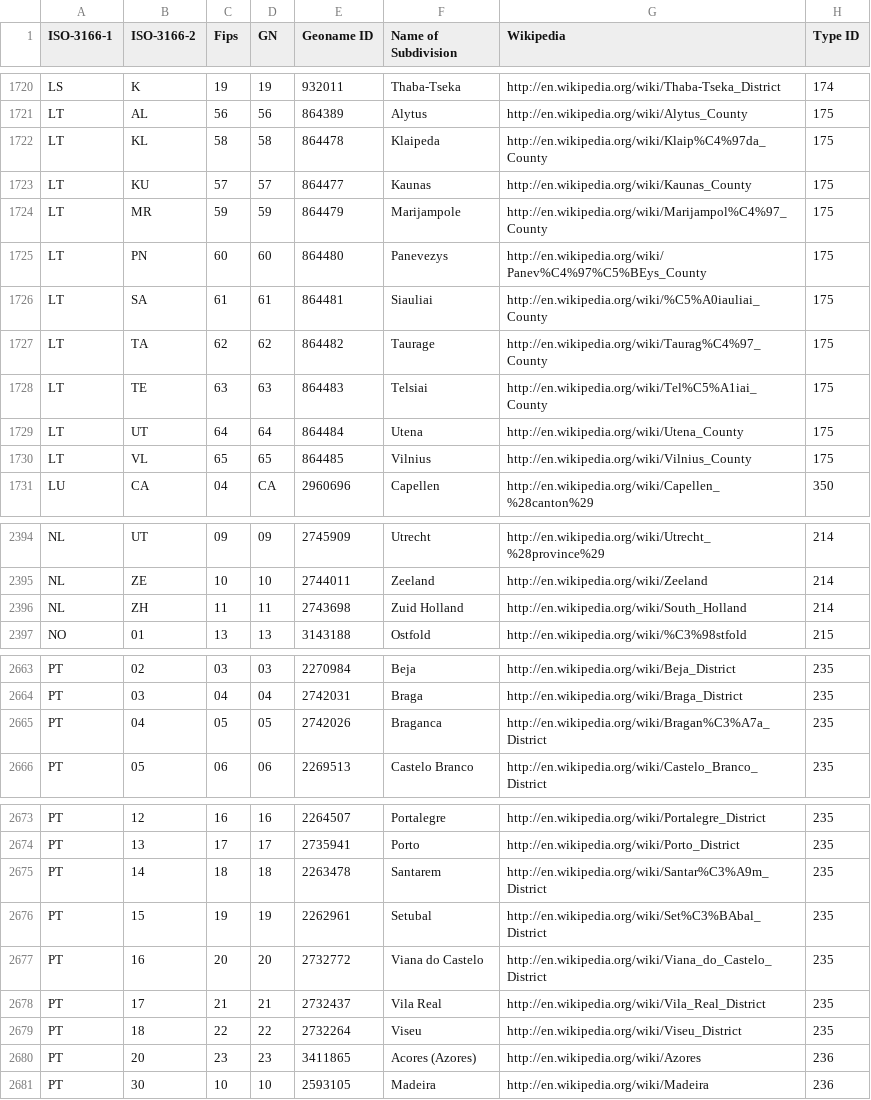
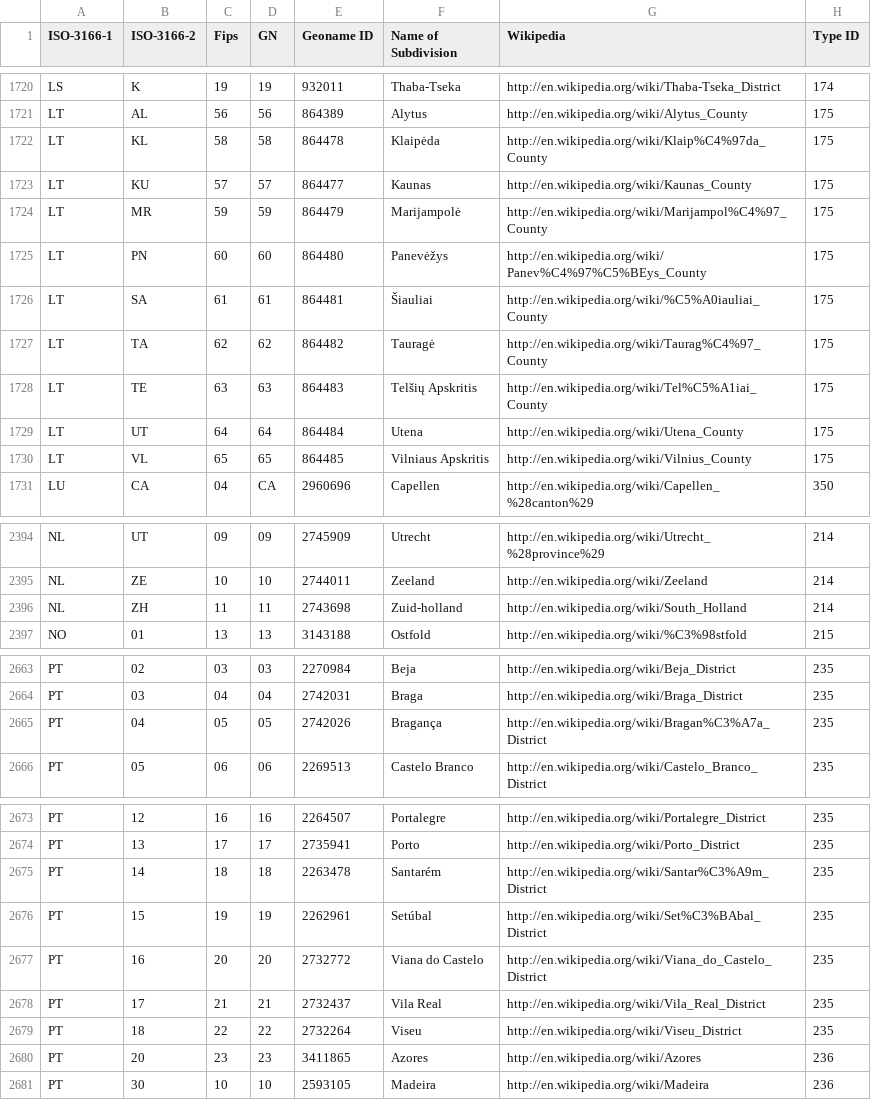
Before and after one commit to science-automation/genSyntheaEU, a CSV file: data/divisions.csv, drawn as a sheet; only a part is shown, gaps mark what is left out; the diff names each change by its address in the sheet, - before the commit and + after, or states it on an @@ line.

Commit message:
more matching

```diff
--- a/data/divisions.csv
+++ b/data/divisions.csv
-F1722 (Name of Subdivision): Klaipeda
+F1722 (Name of Subdivision): Klaipėda
-F1724 (Name of Subdivision): Marijampole
+F1724 (Name of Subdivision): Marijampolė
-F1725 (Name of Subdivision): Panevezys
+F1725 (Name of Subdivision): Panevėžys
-F1726 (Name of Subdivision): Siauliai
+F1726 (Name of Subdivision): Šiauliai
-F1727 (Name of Subdivision): Taurage
+F1727 (Name of Subdivision): Tauragė
-F1728 (Name of Subdivision): Telsiai
+F1728 (Name of Subdivision): Telšių Apskritis
-F1730 (Name of Subdivision): Vilnius
+F1730 (Name of Subdivision): Vilniaus Apskritis
-F2396 (Name of Subdivision): Zuid Holland
+F2396 (Name of Subdivision): Zuid-holland
-F2665 (Name of Subdivision): Braganca
+F2665 (Name of Subdivision): Bragança
-F2675 (Name of Subdivision): Santarem
+F2675 (Name of Subdivision): Santarém
-F2676 (Name of Subdivision): Setubal
+F2676 (Name of Subdivision): Setúbal
-F2680 (Name of Subdivision): Acores (Azores)
+F2680 (Name of Subdivision): Azores
```
